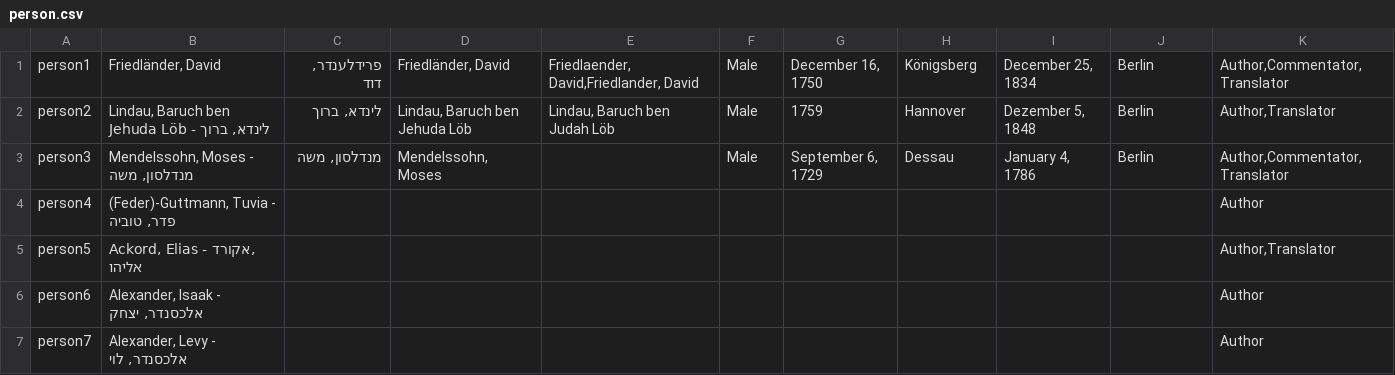
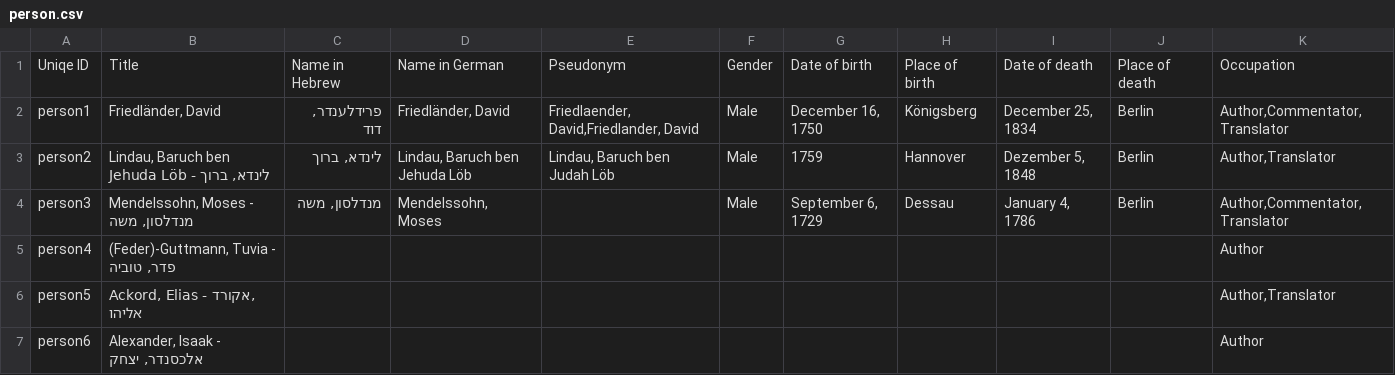
Before and after one commit to Gizra/haskala, a CSV file: haskala/modules/custom/haskala_migrate/csv/node/person.csv, drawn as a sheet; only a part is shown; the shorter side is filled out with more unchanged rows.

Commit message:
Change bundle name & fix person csv

```diff
--- a/haskala/modules/custom/haskala_migrate/csv/node/person.csv
+++ b/haskala/modules/custom/haskala_migrate/csv/node/person.csv
@@ -1 +1,2 @@
+Uniqe ID,Title,Name in Hebrew,Name in German,Pseudonym,Gender,Date of birth,Place of birth,Date of death,Place of death,Occupation
 person1,"Friedländer, David","פרידלענדר, דוד","Friedländer, David","Friedlaender, David,Friedlander, David",Male,"December 16, 1750",Königsberg,"December 25, 1834",Berlin,"Author,Commentator,Translator"
```
Also changed, not shown: 1 other file.
